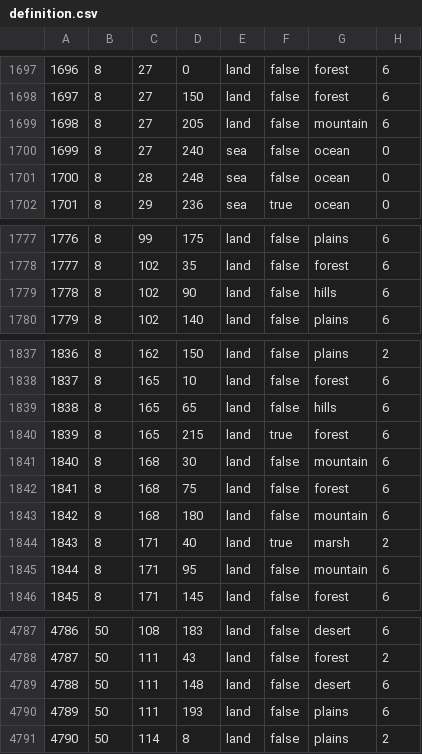
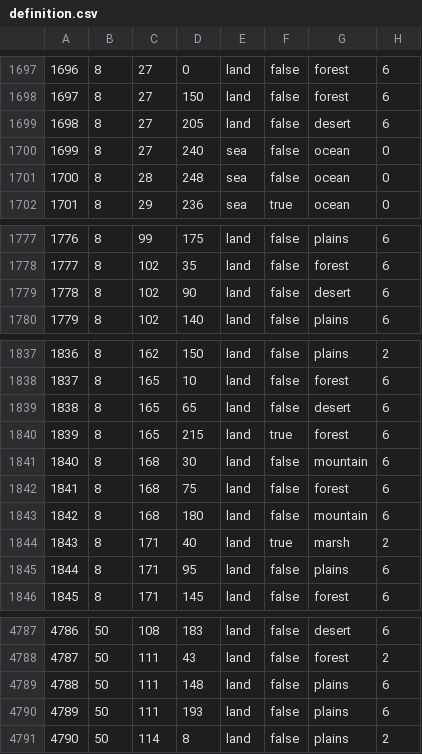
Before and after one commit to Kama-Pushka/Kursach-Fizika, a CSV file: map/definition.csv, drawn as a sheet; only a part is shown, gaps mark what is left out; the diff covers the shown part only.

```diff
--- a/map/definition.csv
+++ b/map/definition.csv
@@ -1698,3 +1698,3 @@
 1697;8;27;150;land;false;forest;6
-1698;8;27;205;land;false;mountain;6
+1698;8;27;205;land;false;desert;6
 1699;8;27;240;sea;false;ocean;0
@@ -1778,3 +1778,3 @@
 1777;8;102;35;land;false;forest;6
-1778;8;102;90;land;false;hills;6
+1778;8;102;90;land;false;desert;6
 1779;8;102;140;land;false;plains;6
@@ -1838,3 +1838,3 @@
 1837;8;165;10;land;false;forest;6
-1838;8;165;65;land;false;hills;6
+1838;8;165;65;land;false;desert;6
 1839;8;165;215;land;true;forest;6
@@ -1844,3 +1844,3 @@
 1843;8;171;40;land;true;marsh;2
-1844;8;171;95;land;false;mountain;6
+1844;8;171;95;land;false;plains;6
 1845;8;171;145;land;false;forest;6
@@ -4788,3 +4788,3 @@
 4787;50;111;43;land;false;forest;2
-4788;50;111;148;land;false;desert;6
+4788;50;111;148;land;false;plains;6
 4789;50;111;193;land;false;plains;6
```
Also changed, not shown: 12 edited cells elsewhere in this file, 17 other files.
